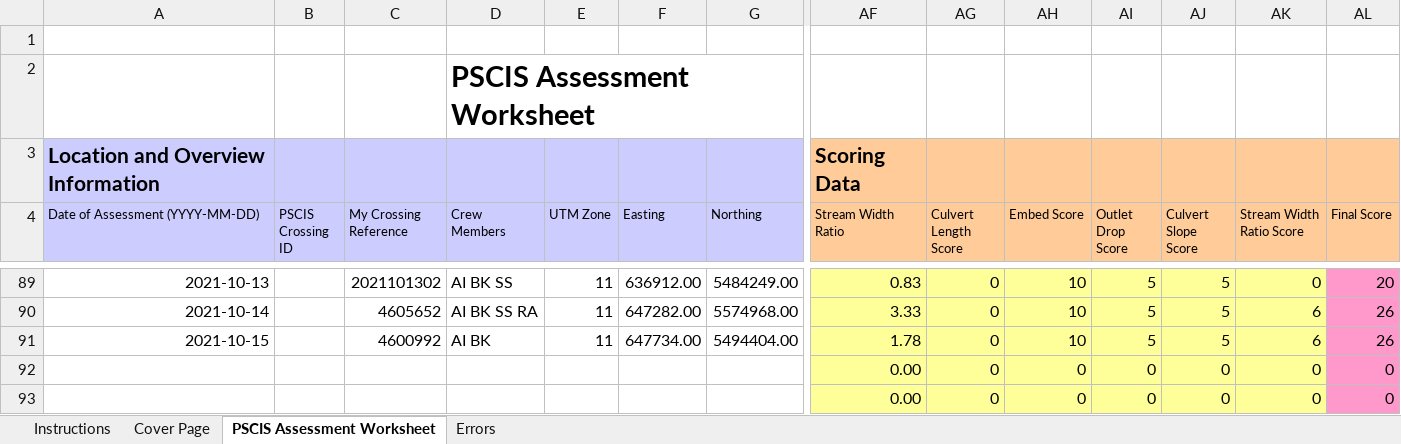
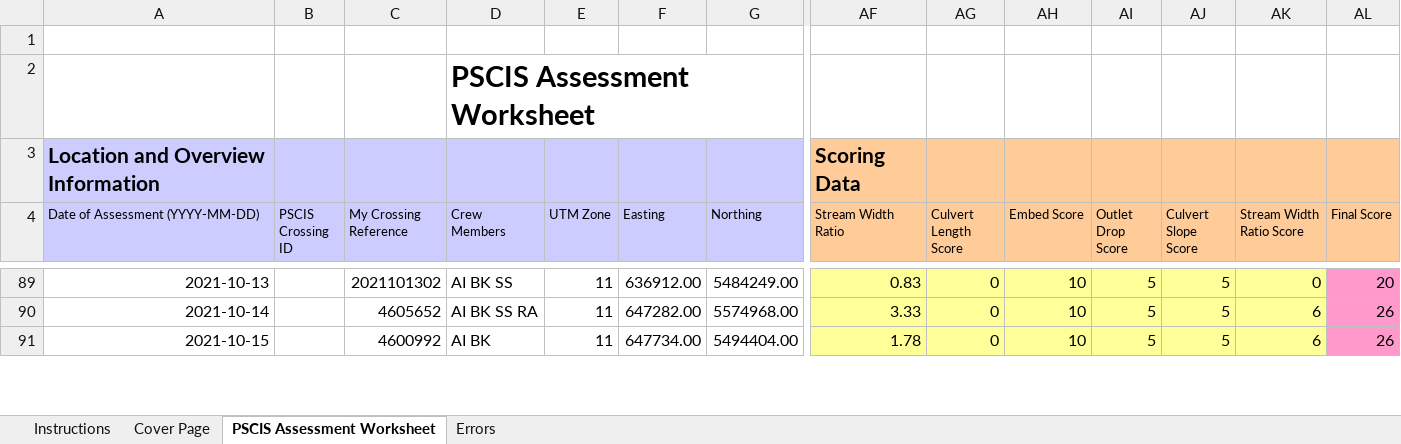
Before and after one commit to NewGraphEnvironment/fish_passage_elk_2021_reporting, an Excel workbook: data/pscis_phase1.xlsm, sheet PSCIS Assessment Worksheet, drawn as a sheet; only a part is shown, gaps mark what is left out; values as stored, in another font and other column widths than the file's, no borders; charts and pictures and conditional formats not drawn; removed rows and columns are numbered as before the commit, all else as after; rows hold the shown columns only; the diff covers the shown part only; the diff names each change by its address in the sheet, - before the commit and + after, or states it on an @@ line.

```diff
--- a/data/pscis_phase1.xlsm (sheet PSCIS Assessment Worksheet)
+++ b/data/pscis_phase1.xlsm (sheet PSCIS Assessment Worksheet)
-row 92:  |  |  |  |  |  |  | 0.00 | 0 | 0 | 0 | 0 | 0 | 0
-row 93:  |  |  |  |  |  |  | 0.00 | 0 | 0 | 0 | 0 | 0 | 0
```
Also changed, not shown: 2 added rows and 5 edited cells elsewhere in this sheet, data/pscis_phase2.xlsm, data/pscis_reassessments.xlsm.
